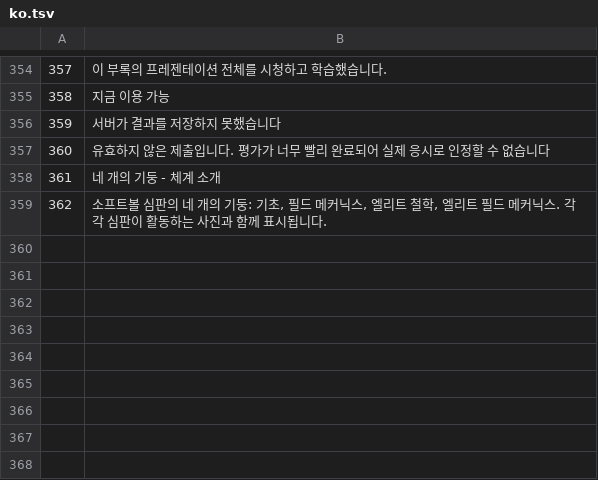
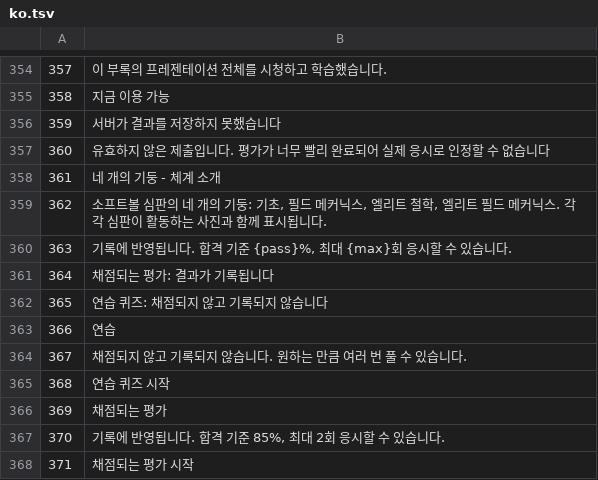
Before and after one commit to alexAAH1202/WBSC, a TSV file: i18n/src/ko.tsv, drawn as a sheet; only a part is shown, gaps mark what is left out; the diff names each change by its address in the sheet, - before the commit and + after, or states it on an @@ line.

```diff
--- a/i18n/src/ko.tsv
+++ b/i18n/src/ko.tsv
+row 360: 363 | 기록에 반영됩니다. 합격 기준 {pass}%, 최대 {max}회 응시할 수 있습니다.
+row 361: 364 | 채점되는 평가: 결과가 기록됩니다
+row 362: 365 | 연습 퀴즈: 채점되지 않고 기록되지 않습니다
+row 363: 366 | 연습
+row 364: 367 | 채점되지 않고 기록되지 않습니다. 원하는 만큼 여러 번 풀 수 있습니다.
+row 365: 368 | 연습 퀴즈 시작
+row 366: 369 | 채점되는 평가
+row 367: 370 | 기록에 반영됩니다. 합격 기준 85%, 최대 2회 응시할 수 있습니다.
+row 368: 371 | 채점되는 평가 시작
```
Also changed, not shown: i18n/src/es.tsv, i18n/src/fr.tsv, 10 other files.
